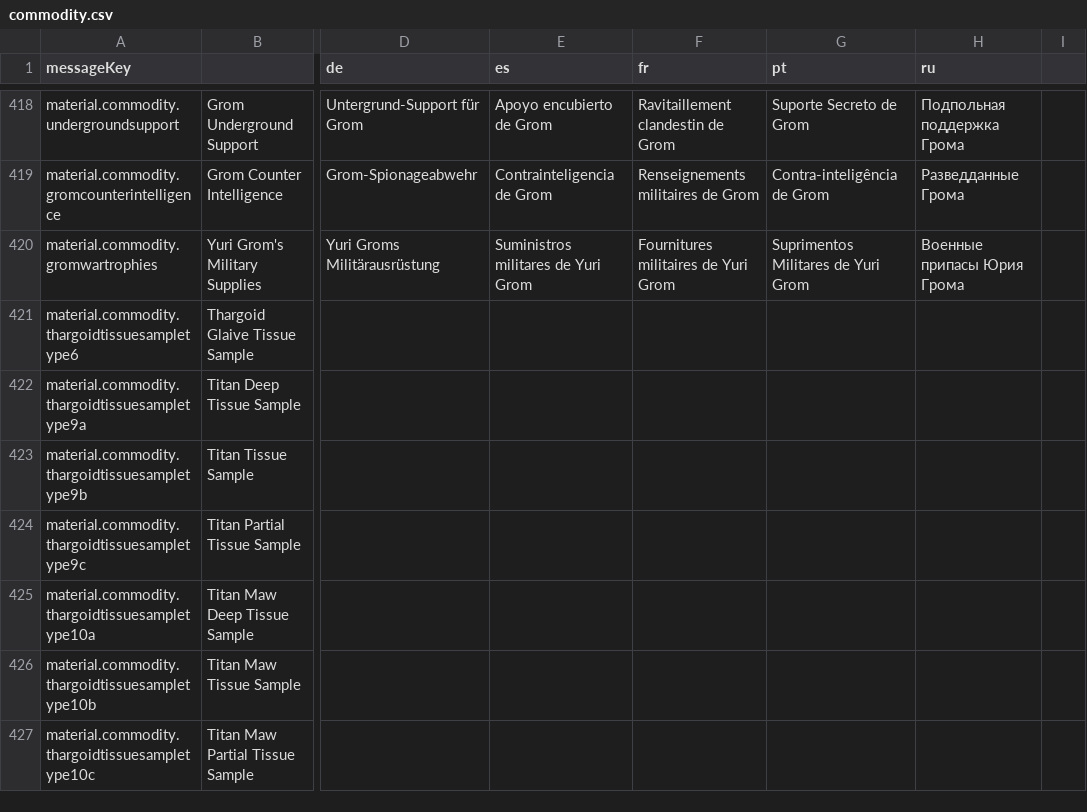
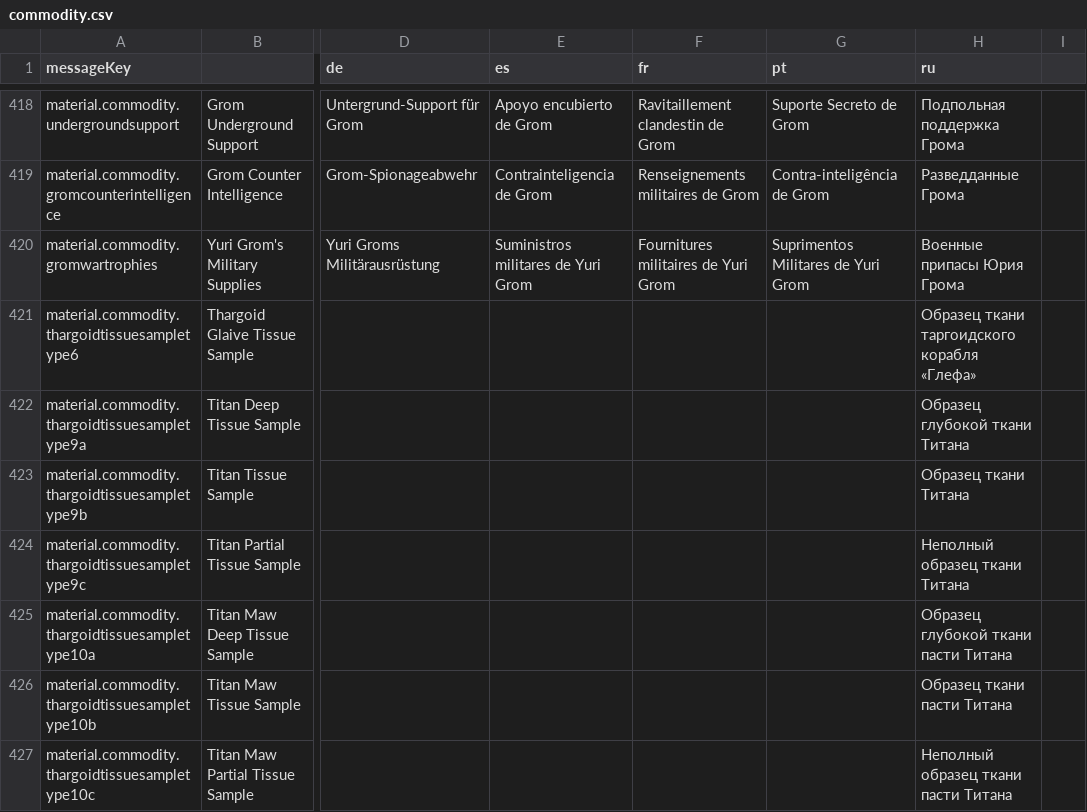
Before and after one commit to jixxed/ed-odyssey-materials-helper, a CSV file: application/src/main/resources/locale/material/horizons/commodity.csv, drawn as a sheet; only a part is shown, gaps mark what is left out; the diff names each change by its address in the sheet, - before the commit and + after, or states it on an @@ line.

Commit message:
Further RU update

```diff
--- a/application/src/main/resources/locale/material/horizons/commodity.csv
+++ b/application/src/main/resources/locale/material/horizons/commodity.csv
-H421 (ru): (empty)
+H421 (ru): Образец ткани таргоидского корабля «Глефа»
-H422 (ru): (empty)
+H422 (ru): Образец глубокой ткани Титана
-H423 (ru): (empty)
+H423 (ru): Образец ткани Титана
-H424 (ru): (empty)
+H424 (ru): Неполный образец ткани Титана
-H425 (ru): (empty)
+H425 (ru): Образец глубокой ткани пасти Титана
-H426 (ru): (empty)
+H426 (ru): Образец ткани пасти Титана
-H427 (ru): (empty)
+H427 (ru): Неполный образец ткани пасти Титана
```
